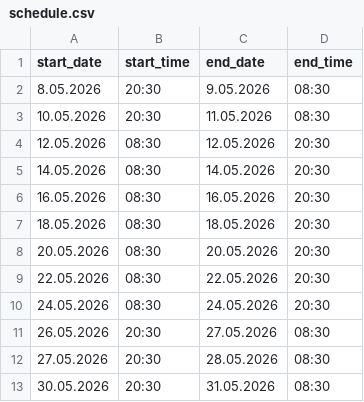
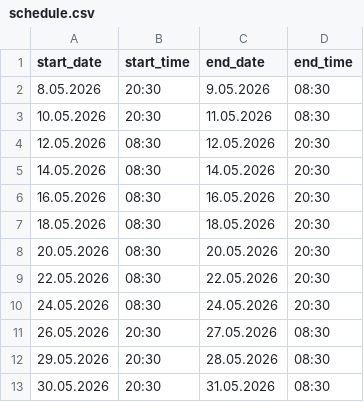
Before and after one commit to barisakcay/barisakcay.github.io, a CSV file: schedule.csv, drawn as a sheet.

Commit message:
Update schedule.csv with new date entry
Added a new entry for 29.05.2026 with start and end times.

```diff
--- a/schedule.csv
+++ b/schedule.csv
@@ -11,3 +11,3 @@ start_date;start_time;end_date;end_time;;
 26.05.2026;20:30;27.05.2026;08:30;;
-27.05.2026;20:30;28.05.2026;08:30;;
+29.05.2026;20:30;28.05.2026;08:30;;
 30.05.2026;20:30;31.05.2026;08:30;;
```
